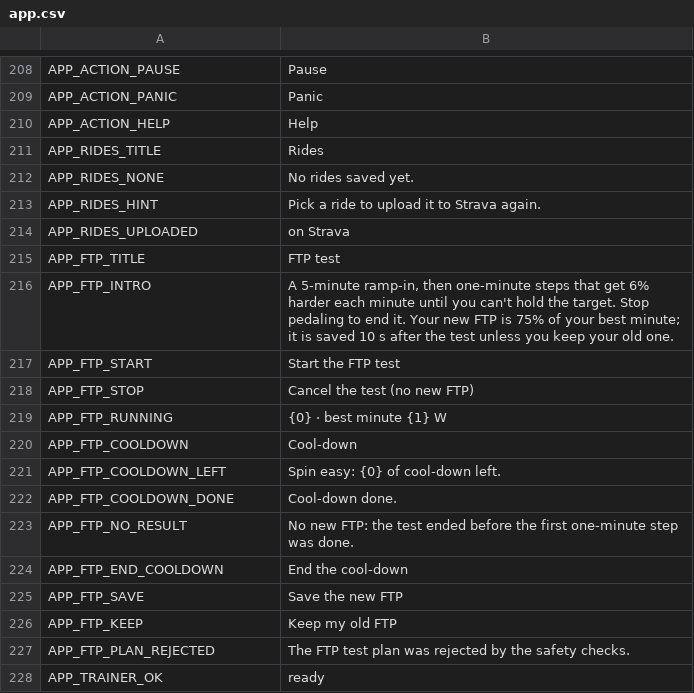
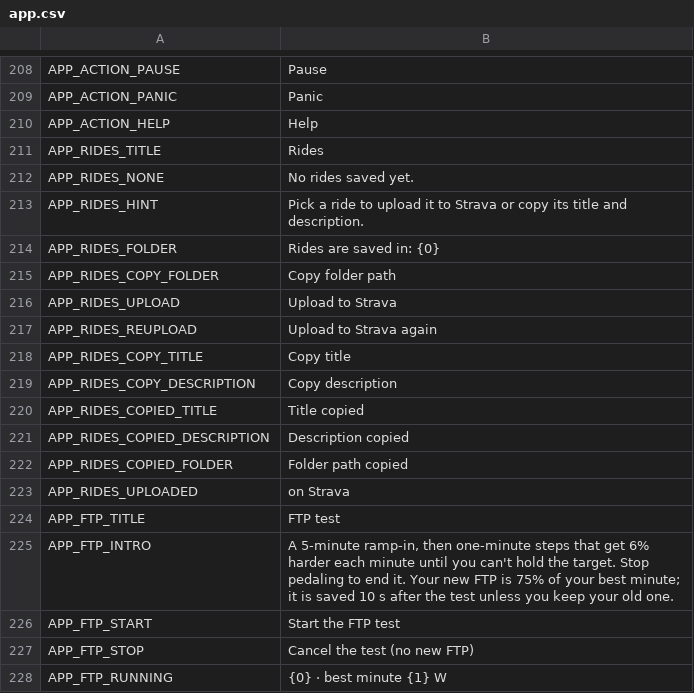
Before and after one commit to shoedler/wattlands, a CSV file: content/strings/app.csv, drawn as a sheet; only a part is shown, gaps mark what is left out; the shorter side is filled out with more unchanged rows.

```diff
--- a/content/strings/app.csv
+++ b/content/strings/app.csv
@@ -212,3 +212,12 @@ APP_RIDES_TITLE,Rides
 APP_RIDES_NONE,No rides saved yet.
-APP_RIDES_HINT,Pick a ride to upload it to Strava again.
+APP_RIDES_HINT,Pick a ride to upload it to Strava or copy its title and description.
+APP_RIDES_FOLDER,Rides are saved in: {0}
+APP_RIDES_COPY_FOLDER,Copy folder path
+APP_RIDES_UPLOAD,Upload to Strava
+APP_RIDES_REUPLOAD,Upload to Strava again
+APP_RIDES_COPY_TITLE,Copy title
+APP_RIDES_COPY_DESCRIPTION,Copy description
+APP_RIDES_COPIED_TITLE,Title copied
+APP_RIDES_COPIED_DESCRIPTION,Description copied
+APP_RIDES_COPIED_FOLDER,Folder path copied
 APP_RIDES_UPLOADED,on Strava
```
Also changed, not shown: 5 other files.
